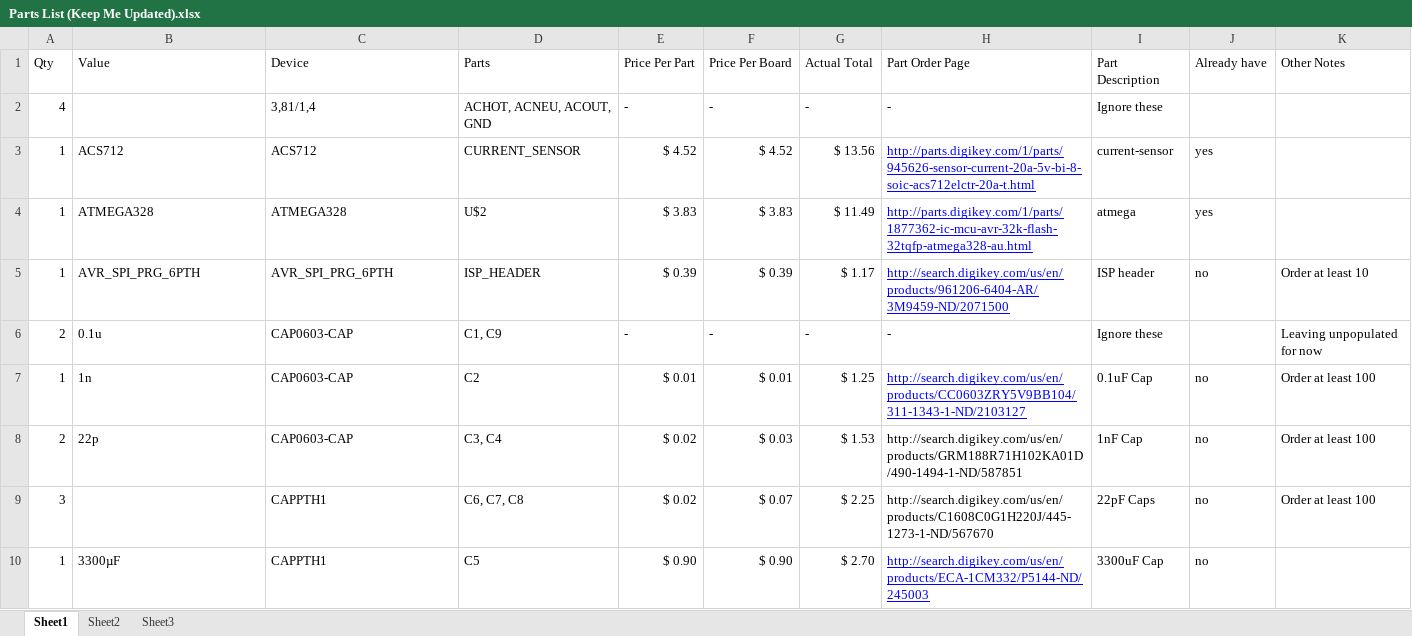
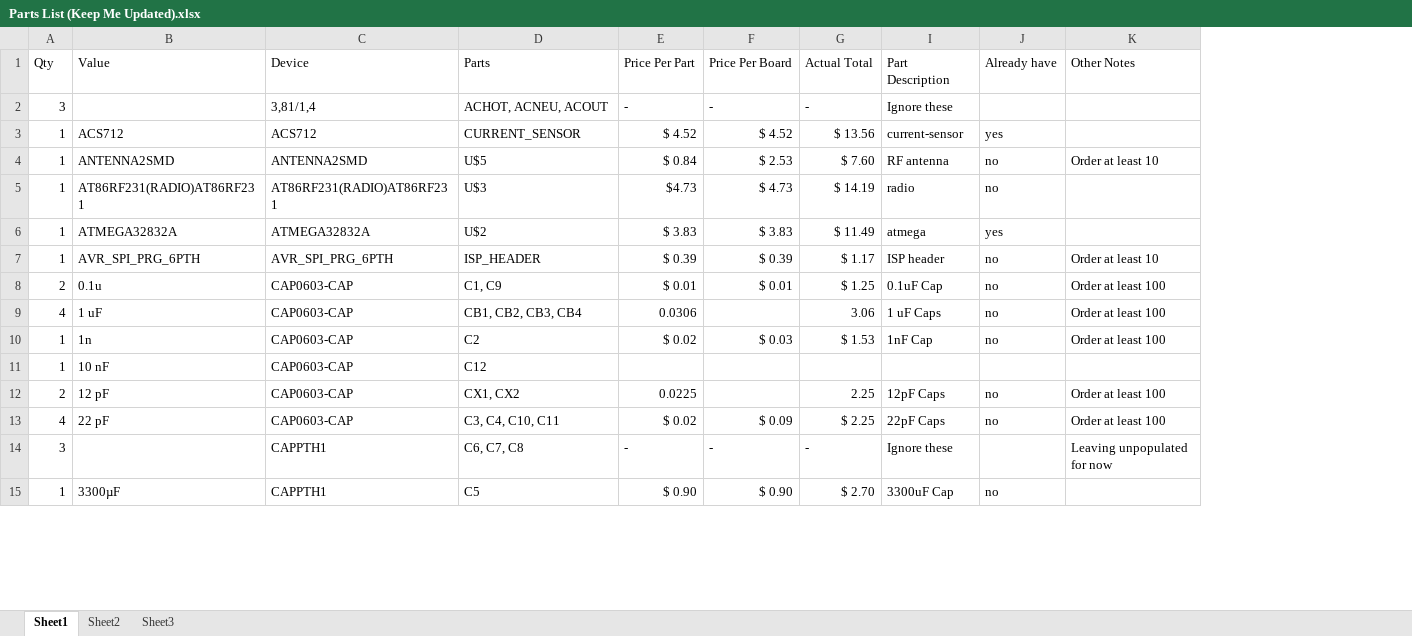
Before and after one commit to EmperorArthur/PowerMon, an Excel workbook: Parts List (Keep Me Updated).xlsx, sheet Sheet1, drawn as a sheet; only a part is shown; values as stored, in another font and other column widths than the file's, no borders; removed rows and columns are numbered as before the commit, all else as after; the diff covers the shown part only; the diff names each change by its address in the sheet, - before the commit and + after, or states it on an @@ line.

Commit message:
Updated Parts List
--Arthur

git-svn-id: http://cd-net.net/CPE496/trunk@124 05b6d0e0-c345-4a8e-a5b7-579c8bd0b646

```diff
--- a/Parts List (Keep Me Updated).xlsx (sheet Sheet1)
+++ b/Parts List (Keep Me Updated).xlsx (sheet Sheet1)
@@ column H (Part Order Page) hidden, rows 2-10: - | http://parts.digikey.com/1/parts/945626-sensor-current-20a-5v-bi-8-soic-acs712elctr-20a-t.html | http://parts.digikey.com/1/parts/1877362-ic-mcu-avr-32k-flash-32tqfp-atmega328-au.html | http://search.digikey.com/us/en/products/961206-6404-AR/3M9459-ND/2071500 | - | http://search.digikey.com/us/en/products/CC0603ZRY5V9BB104/311-1343-1-ND/2103127 | http://search.digikey.com/us/en/products/GRM188R71H102KA01D/490-1494-1-ND/587851 | http://search.digikey.com/us/en/products/C1608C0G1H220J/445-1273-1-ND/567670 | http://search.digikey.com/us/en/products/ECA-1CM332/P5144-ND/245003 @@
-A2 (Qty): 4
+A2 (Qty): 3
-D2 (Parts): ACHOT, ACNEU, ACOUT, GND
+D2 (Parts): ACHOT, ACNEU, ACOUT
+row 4: 1 | ANTENNA2SMD | ANTENNA2SMD | U$5 | $ 0.84 | $ 2.53 | $ 7.60 | RF antenna | no | Order at least 10
+row 5: 1 | AT86RF231(RADIO)AT86RF231 | AT86RF231(RADIO)AT86RF231 | U$3 | $4.73 | $ 4.73 | $ 14.19 | radio | no
-B6 (Value): ATMEGA328
+B6 (Value): ATMEGA32832A
-C6 (Device): ATMEGA328
+C6 (Device): ATMEGA32832A
-E8 (Price Per Part): -
+E8 (Price Per Part): $ 0.01
-F8 (Price Per Board): -
+F8 (Price Per Board): $ 0.01
-G8 (Actual Total): -
+G8 (Actual Total): $ 1.25
-I8 (Part Description): Ignore these
+I8 (Part Description): 0.1uF Cap
-J8 (Already have): (empty)
+J8 (Already have): no
-K8 (Other Notes): Leaving unpopulated for now
+K8 (Other Notes): Order at least 100
+row 9: 4 | 1 uF | CAP0603-CAP | CB1, CB2, CB3, CB4 | 0.0306 |  | 3.06 | 1 uF Caps | no | Order at least 100
-E10 (Price Per Part): $ 0.01
+E10 (Price Per Part): $ 0.02
-F10 (Price Per Board): $ 0.01
+F10 (Price Per Board): $ 0.03
-G10 (Actual Total): $ 1.25
+G10 (Actual Total): $ 1.53
-I10 (Part Description): 0.1uF Cap
+I10 (Part Description): 1nF Cap
+row 11: 1 | 10 nF | CAP0603-CAP | C12
-B12 (Value): 22p
+B12 (Value): 12 pF
-D12 (Parts): C3, C4
+D12 (Parts): CX1, CX2
-E12 (Price Per Part): $ 0.02
+E12 (Price Per Part): 0.0225
-F12 (Price Per Board): $ 0.03
+F12 (Price Per Board): (empty)
-G12 (Actual Total): $ 1.53
+G12 (Actual Total): 2.25
-I12 (Part Description): 1nF Cap
+I12 (Part Description): 12pF Caps
+row 13: 4 | 22 pF | CAP0603-CAP | C3, C4, C10, C11 | $ 0.02 | $ 0.09 | $ 2.25 | 22pF Caps | no | Order at least 100
-E14 (Price Per Part): $ 0.02
+E14 (Price Per Part): -
-F14 (Price Per Board): $ 0.07
+F14 (Price Per Board): -
-G14 (Actual Total): $ 2.25
+G14 (Actual Total): -
-I14 (Part Description): 22pF Caps
+I14 (Part Description): Ignore these
-J14 (Already have): no
+J14 (Already have): (empty)
-K14 (Other Notes): Order at least 100
+K14 (Other Notes): Leaving unpopulated for now
```
Also changed, not shown: 10 added rows, 12 removed rows and 18 edited cells elsewhere in this sheet, sheet Sheet2, sheet Sheet3, formulas that keep their value, hidden cells.
